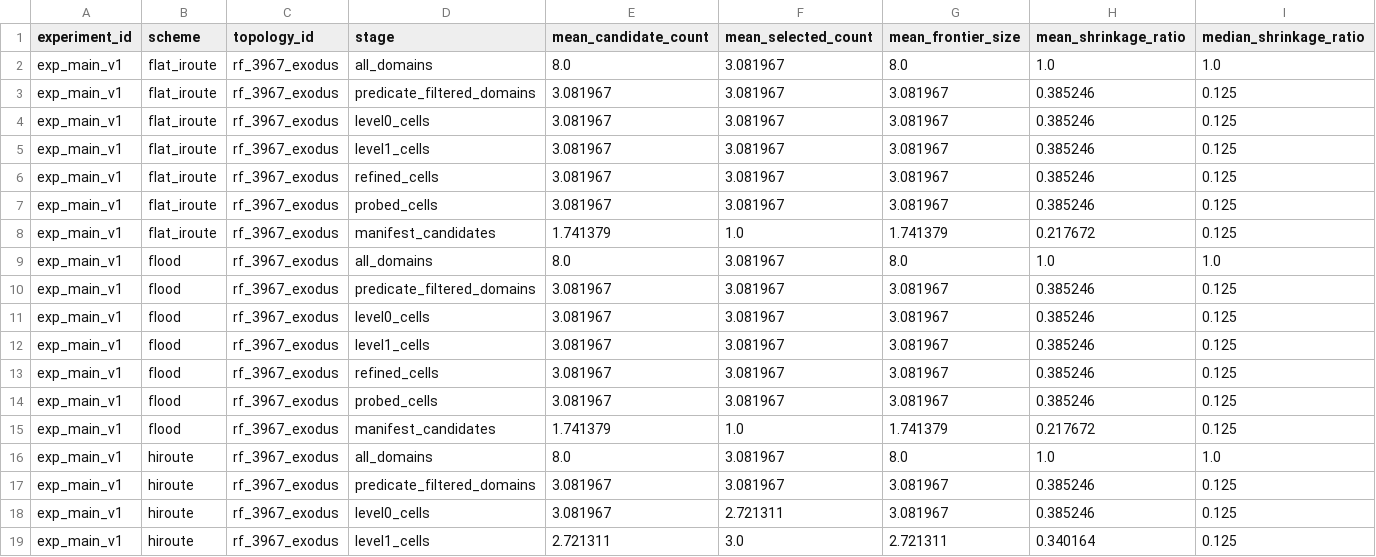
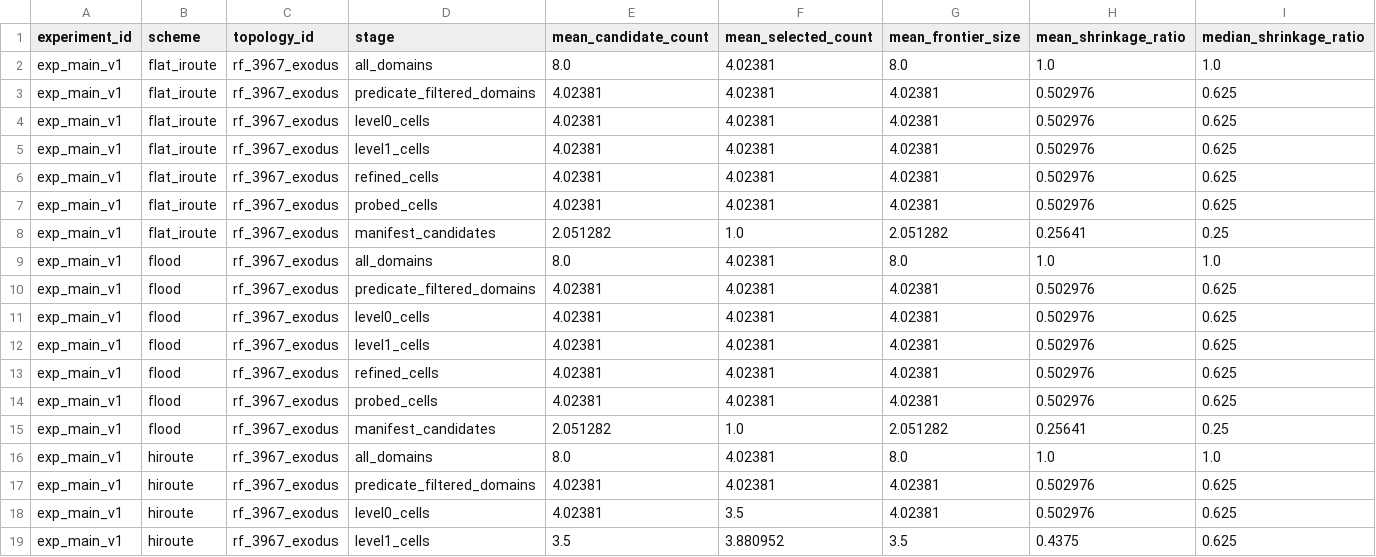
Before and after one commit to BIT-Orange/HiRoute, a CSV file: results/aggregate/candidate_shrinkage.csv, drawn as a sheet; only a part is shown; the diff covers the shown part only.

Commit message:
eval: rerun filtered main and ablation experiments

```diff
--- a/results/aggregate/candidate_shrinkage.csv
+++ b/results/aggregate/candidate_shrinkage.csv
@@ -1,19 +1,19 @@
 experiment_id,scheme,topology_id,stage,mean_candidate_count,mean_selected_count,mean_frontier_size,mean_shrinkage_ratio,median_shrinkage_ratio
-exp_main_v1,flat_iroute,rf_3967_exodus,all_domains,8.0,3.081967,8.0,1.0,1.0
-exp_main_v1,flat_iroute,rf_3967_exodus,predicate_filtered_domains,3.081967,3.081967,3.081967,0.385246,0.125
-exp_main_v1,flat_iroute,rf_3967_exodus,level0_cells,3.081967,3.081967,3.081967,0.385246,0.125
-exp_main_v1,flat_iroute,rf_3967_exodus,level1_cells,3.081967,3.081967,3.081967,0.385246,0.125
-exp_main_v1,flat_iroute,rf_3967_exodus,refined_cells,3.081967,3.081967,3.081967,0.385246,0.125
-exp_main_v1,flat_iroute,rf_3967_exodus,probed_cells,3.081967,3.081967,3.081967,0.385246,0.125
-exp_main_v1,flat_iroute,rf_3967_exodus,manifest_candidates,1.741379,1.0,1.741379,0.217672,0.125
-exp_main_v1,flood,rf_3967_exodus,all_domains,8.0,3.081967,8.0,1.0,1.0
-exp_main_v1,flood,rf_3967_exodus,predicate_filtered_domains,3.081967,3.081967,3.081967,0.385246,0.125
-exp_main_v1,flood,rf_3967_exodus,level0_cells,3.081967,3.081967,3.081967,0.385246,0.125
-exp_main_v1,flood,rf_3967_exodus,level1_cells,3.081967,3.081967,3.081967,0.385246,0.125
-exp_main_v1,flood,rf_3967_exodus,refined_cells,3.081967,3.081967,3.081967,0.385246,0.125
-exp_main_v1,flood,rf_3967_exodus,probed_cells,3.081967,3.081967,3.081967,0.385246,0.125
-exp_main_v1,flood,rf_3967_exodus,manifest_candidates,1.741379,1.0,1.741379,0.217672,0.125
-exp_main_v1,hiroute,rf_3967_exodus,all_domains,8.0,3.081967,8.0,1.0,1.0
-exp_main_v1,hiroute,rf_3967_exodus,predicate_filtered_domains,3.081967,3.081967,3.081967,0.385246,0.125
-exp_main_v1,hiroute,rf_3967_exodus,level0_cells,3.081967,2.721311,3.081967,0.385246,0.125
-exp_main_v1,hiroute,rf_3967_exodus,level1_cells,2.721311,3.0,2.721311,0.340164,0.125
+exp_main_v1,flat_iroute,rf_3967_exodus,all_domains,8.0,4.02381,8.0,1.0,1.0
+exp_main_v1,flat_iroute,rf_3967_exodus,predicate_filtered_domains,4.02381,4.02381,4.02381,0.502976,0.625
+exp_main_v1,flat_iroute,rf_3967_exodus,level0_cells,4.02381,4.02381,4.02381,0.502976,0.625
+exp_main_v1,flat_iroute,rf_3967_exodus,level1_cells,4.02381,4.02381,4.02381,0.502976,0.625
+exp_main_v1,flat_iroute,rf_3967_exodus,refined_cells,4.02381,4.02381,4.02381,0.502976,0.625
+exp_main_v1,flat_iroute,rf_3967_exodus,probed_cells,4.02381,4.02381,4.02381,0.502976,0.625
+exp_main_v1,flat_iroute,rf_3967_exodus,manifest_candidates,2.051282,1.0,2.051282,0.25641,0.25
+exp_main_v1,flood,rf_3967_exodus,all_domains,8.0,4.02381,8.0,1.0,1.0
+exp_main_v1,flood,rf_3967_exodus,predicate_filtered_domains,4.02381,4.02381,4.02381,0.502976,0.625
+exp_main_v1,flood,rf_3967_exodus,level0_cells,4.02381,4.02381,4.02381,0.502976,0.625
+exp_main_v1,flood,rf_3967_exodus,level1_cells,4.02381,4.02381,4.02381,0.502976,0.625
+exp_main_v1,flood,rf_3967_exodus,refined_cells,4.02381,4.02381,4.02381,0.502976,0.625
+exp_main_v1,flood,rf_3967_exodus,probed_cells,4.02381,4.02381,4.02381,0.502976,0.625
+exp_main_v1,flood,rf_3967_exodus,manifest_candidates,2.051282,1.0,2.051282,0.25641,0.25
+exp_main_v1,hiroute,rf_3967_exodus,all_domains,8.0,4.02381,8.0,1.0,1.0
+exp_main_v1,hiroute,rf_3967_exodus,predicate_filtered_domains,4.02381,4.02381,4.02381,0.502976,0.625
+exp_main_v1,hiroute,rf_3967_exodus,level0_cells,4.02381,3.5,4.02381,0.502976,0.625
+exp_main_v1,hiroute,rf_3967_exodus,level1_cells,3.5,3.880952,3.5,0.4375,0.625
```
Also changed, not shown: 31 edited cells elsewhere in this file, results/aggregate/ablation_summary.csv, results/aggregate/deadline_summary.csv, 14 other files.
